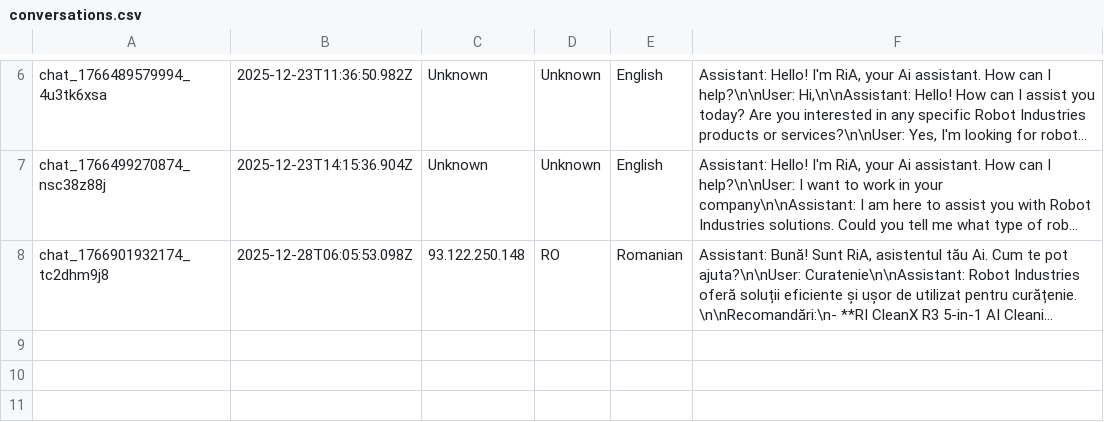
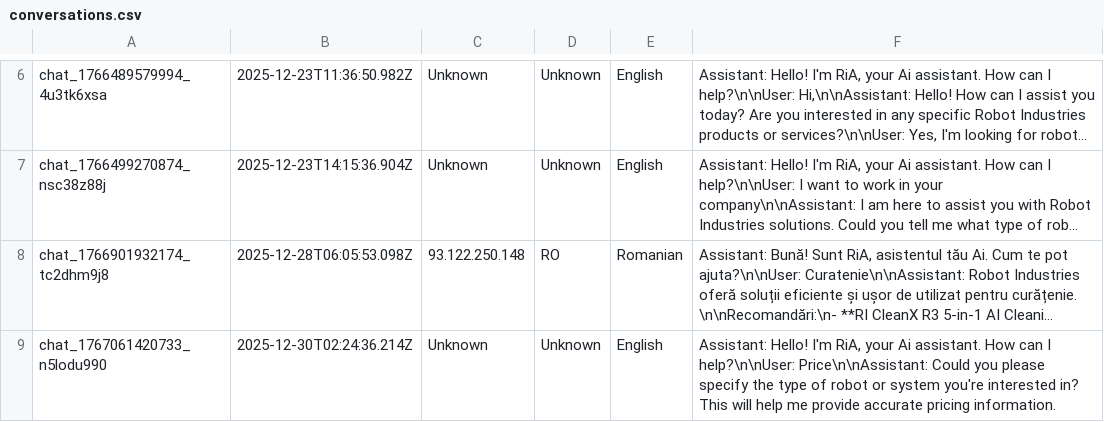
Before and after one commit to RaresC24/chatbot, a CSV file: conversations.csv, drawn as a sheet; only a part is shown, gaps mark what is left out; long unchanged cells end in …; the diff names each change by its address in the sheet, - before the commit and + after, or states it on an @@ line.

Commit message:
Log conversation chat_1767061420733_n5lodu990

```diff
--- a/conversations.csv
+++ b/conversations.csv
+row 9: chat_1767061420733_n5lodu990 | 2025-12-30T02:24:36.214Z | Unknown | Unknown | English | Assistant: Hello! I'm RiA, your Ai assistant. How can I help?\n\nUser: Price\n\nAssistant: Could you please specify the type of robot or system you're interested in? This will help me provide accurate pricing information.
```
